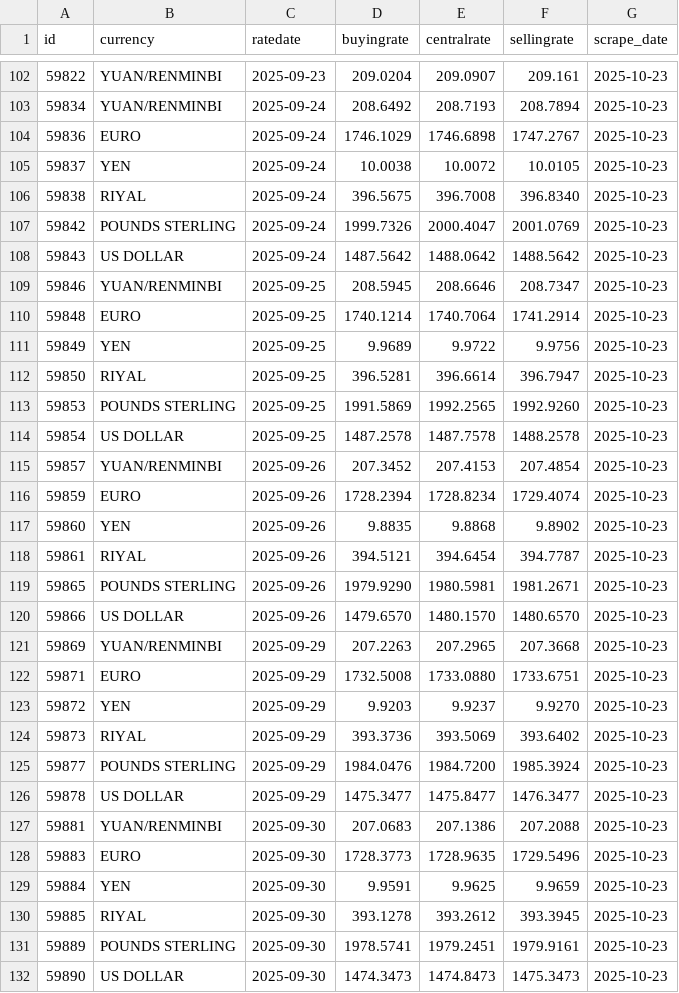
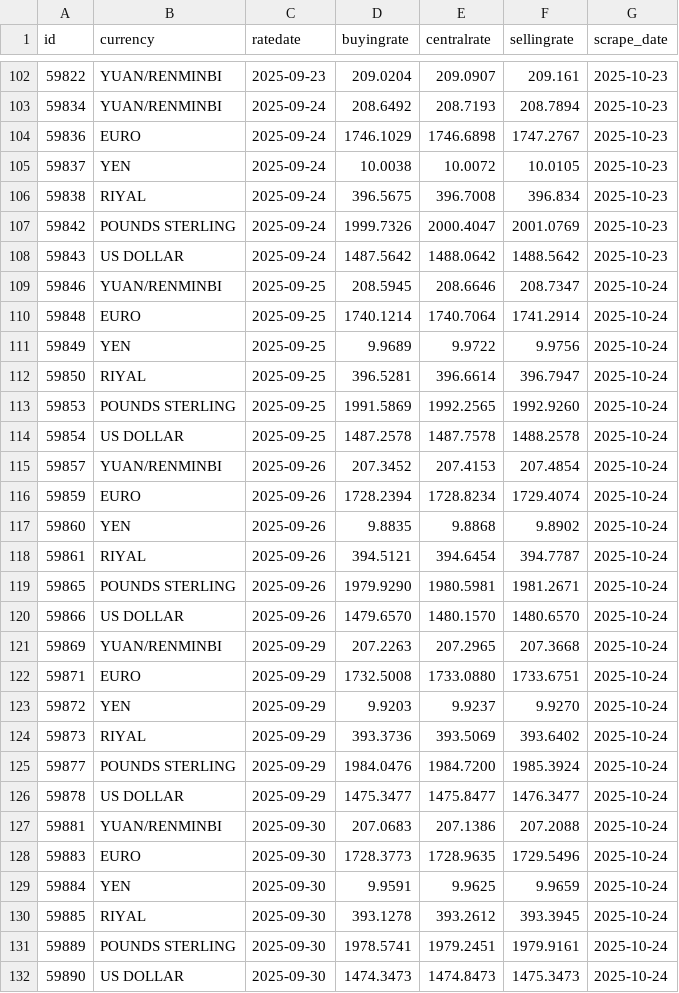
Before and after one commit to Imr-u/Nigeria_fx, a CSV file: Nigeria_fx.csv, drawn as a sheet; only a part is shown, gaps mark what is left out; the diff covers the shown part only.

```diff
--- a/Nigeria_fx.csv
+++ b/Nigeria_fx.csv
@@ -105,28 +105,28 @@ id,currency,ratedate,buyingrate,centralrate,sellingrate,scrape_date
 59837,YEN,2025-09-24,10.0038,10.0072,10.0105,2025-10-23
-59838,RIYAL,2025-09-24,396.5675,396.7008,396.8340,2025-10-23
+59838,RIYAL,2025-09-24,396.5675,396.7008,396.834,2025-10-23
 59842,POUNDS STERLING,2025-09-24,1999.7326,2000.4047,2001.0769,2025-10-23
 59843,US DOLLAR,2025-09-24,1487.5642,1488.0642,1488.5642,2025-10-23
-59846,YUAN/RENMINBI,2025-09-25,208.5945,208.6646,208.7347,2025-10-23
-59848,EURO,2025-09-25,1740.1214,1740.7064,1741.2914,2025-10-23
-59849,YEN,2025-09-25,9.9689,9.9722,9.9756,2025-10-23
-59850,RIYAL,2025-09-25,396.5281,396.6614,396.7947,2025-10-23
-59853,POUNDS STERLING,2025-09-25,1991.5869,1992.2565,1992.9260,2025-10-23
-59854,US DOLLAR,2025-09-25,1487.2578,1487.7578,1488.2578,2025-10-23
-59857,YUAN/RENMINBI,2025-09-26,207.3452,207.4153,207.4854,2025-10-23
-59859,EURO,2025-09-26,1728.2394,1728.8234,1729.4074,2025-10-23
-59860,YEN,2025-09-26,9.8835,9.8868,9.8902,2025-10-23
-59861,RIYAL,2025-09-26,394.5121,394.6454,394.7787,2025-10-23
-59865,POUNDS STERLING,2025-09-26,1979.9290,1980.5981,1981.2671,2025-10-23
-59866,US DOLLAR,2025-09-26,1479.6570,1480.1570,1480.6570,2025-10-23
-59869,YUAN/RENMINBI,2025-09-29,207.2263,207.2965,207.3668,2025-10-23
-59871,EURO,2025-09-29,1732.5008,1733.0880,1733.6751,2025-10-23
-59872,YEN,2025-09-29,9.9203,9.9237,9.9270,2025-10-23
-59873,RIYAL,2025-09-29,393.3736,393.5069,393.6402,2025-10-23
-59877,POUNDS STERLING,2025-09-29,1984.0476,1984.7200,1985.3924,2025-10-23
-59878,US DOLLAR,2025-09-29,1475.3477,1475.8477,1476.3477,2025-10-23
-59881,YUAN/RENMINBI,2025-09-30,207.0683,207.1386,207.2088,2025-10-23
-59883,EURO,2025-09-30,1728.3773,1728.9635,1729.5496,2025-10-23
-59884,YEN,2025-09-30,9.9591,9.9625,9.9659,2025-10-23
-59885,RIYAL,2025-09-30,393.1278,393.2612,393.3945,2025-10-23
-59889,POUNDS STERLING,2025-09-30,1978.5741,1979.2451,1979.9161,2025-10-23
-59890,US DOLLAR,2025-09-30,1474.3473,1474.8473,1475.3473,2025-10-23
+59846,YUAN/RENMINBI,2025-09-25,208.5945,208.6646,208.7347,2025-10-24
+59848,EURO,2025-09-25,1740.1214,1740.7064,1741.2914,2025-10-24
+59849,YEN,2025-09-25,9.9689,9.9722,9.9756,2025-10-24
+59850,RIYAL,2025-09-25,396.5281,396.6614,396.7947,2025-10-24
+59853,POUNDS STERLING,2025-09-25,1991.5869,1992.2565,1992.9260,2025-10-24
+59854,US DOLLAR,2025-09-25,1487.2578,1487.7578,1488.2578,2025-10-24
+59857,YUAN/RENMINBI,2025-09-26,207.3452,207.4153,207.4854,2025-10-24
+59859,EURO,2025-09-26,1728.2394,1728.8234,1729.4074,2025-10-24
+59860,YEN,2025-09-26,9.8835,9.8868,9.8902,2025-10-24
+59861,RIYAL,2025-09-26,394.5121,394.6454,394.7787,2025-10-24
+59865,POUNDS STERLING,2025-09-26,1979.9290,1980.5981,1981.2671,2025-10-24
+59866,US DOLLAR,2025-09-26,1479.6570,1480.1570,1480.6570,2025-10-24
+59869,YUAN/RENMINBI,2025-09-29,207.2263,207.2965,207.3668,2025-10-24
+59871,EURO,2025-09-29,1732.5008,1733.0880,1733.6751,2025-10-24
+59872,YEN,2025-09-29,9.9203,9.9237,9.9270,2025-10-24
+59873,RIYAL,2025-09-29,393.3736,393.5069,393.6402,2025-10-24
+59877,POUNDS STERLING,2025-09-29,1984.0476,1984.7200,1985.3924,2025-10-24
+59878,US DOLLAR,2025-09-29,1475.3477,1475.8477,1476.3477,2025-10-24
+59881,YUAN/RENMINBI,2025-09-30,207.0683,207.1386,207.2088,2025-10-24
+59883,EURO,2025-09-30,1728.3773,1728.9635,1729.5496,2025-10-24
+59884,YEN,2025-09-30,9.9591,9.9625,9.9659,2025-10-24
+59885,RIYAL,2025-09-30,393.1278,393.2612,393.3945,2025-10-24
+59889,POUNDS STERLING,2025-09-30,1978.5741,1979.2451,1979.9161,2025-10-24
+59890,US DOLLAR,2025-09-30,1474.3473,1474.8473,1475.3473,2025-10-24
```
Also changed, not shown: 6 added rows and 90 edited cells elsewhere in this file.
